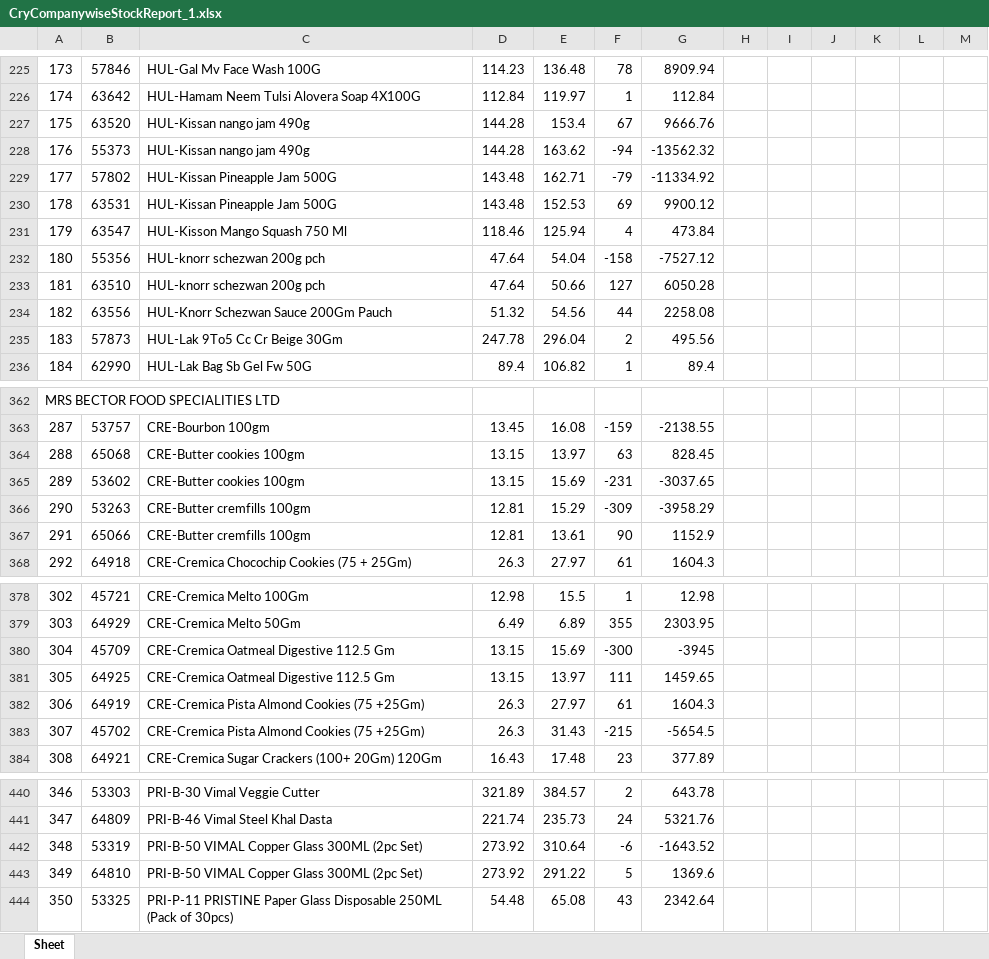
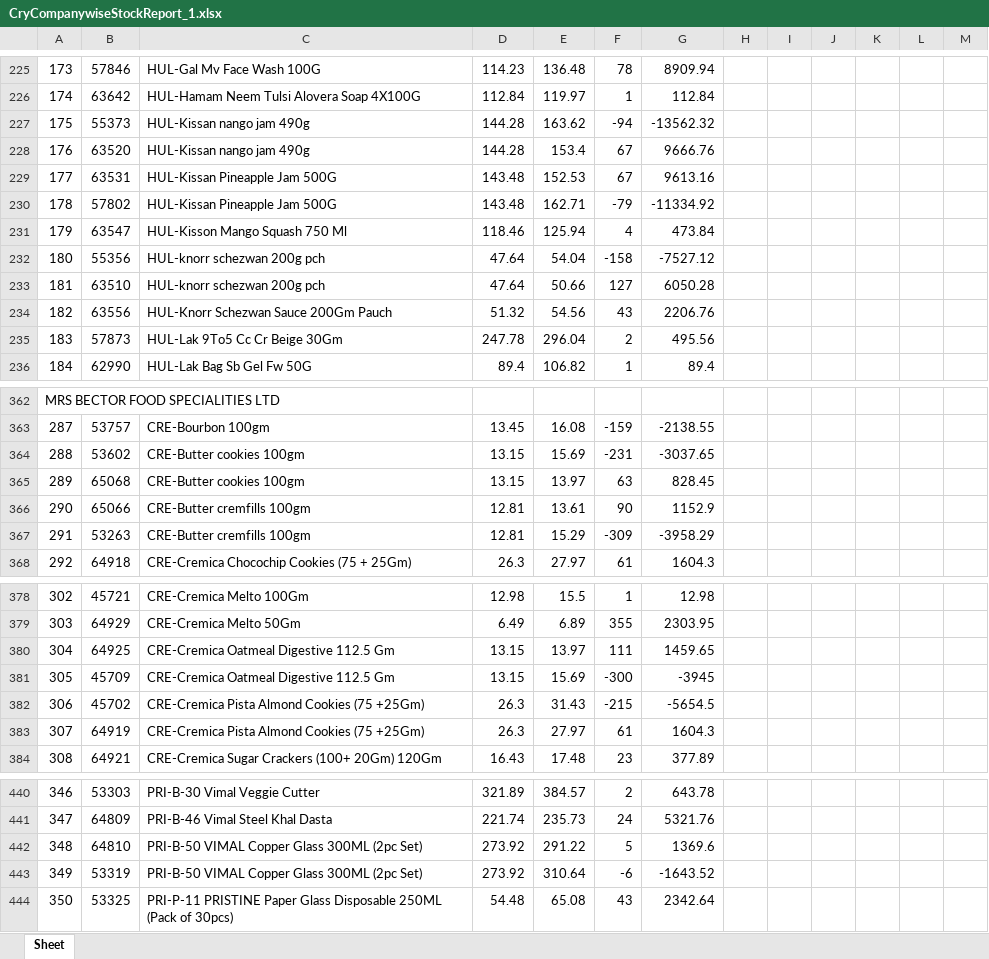
Before and after one commit to PC-Canteen/pc_canteen, an Excel workbook: CryCompanywiseStockReport_1.xlsx, sheet Sheet, drawn as a sheet; only a part is shown, gaps mark what is left out; values as stored, in another font and other column widths than the file's, no borders; removed rows and columns are numbered as before the commit, all else as after; the diff covers the shown part only; the diff names each change by its address in the sheet, - before the commit and + after, or states it on an @@ line.

```diff
--- a/CryCompanywiseStockReport_1.xlsx (sheet Sheet)
+++ b/CryCompanywiseStockReport_1.xlsx (sheet Sheet)
-row 227: 175 | 63520 | HUL-Kissan nango jam 490g | 144.28 | 153.4 | 67 | 9666.76
-A227: 176
+A227: 175
+row 228: 176 | 63520 | HUL-Kissan nango jam 490g | 144.28 | 153.4 | 67 | 9666.76
+row 229: 177 | 63531 | HUL-Kissan Pineapple Jam 500G | 143.48 | 152.53 | 67 | 9613.16
-A230: 177
+A230: 178
-row 230: 178 | 63531 | HUL-Kissan Pineapple Jam 500G | 143.48 | 152.53 | 69 | 9900.12
-F234: 44
+F234: 43
-G234: 2258.08
+G234: 2206.76
-row 364: 288 | 65068 | CRE-Butter cookies 100gm | 13.15 | 13.97 | 63 | 828.45
-A364: 289
+A364: 288
-row 366: 290 | 53263 | CRE-Butter cremfills 100gm | 12.81 | 15.29 | -309 | -3958.29
+row 365: 289 | 65068 | CRE-Butter cookies 100gm | 13.15 | 13.97 | 63 | 828.45
-A366: 291
+A366: 290
+row 367: 291 | 53263 | CRE-Butter cremfills 100gm | 12.81 | 15.29 | -309 | -3958.29
-row 380: 304 | 45709 | CRE-Cremica Oatmeal Digestive 112.5 Gm | 13.15 | 15.69 | -300 | -3945
-A380: 305
+A380: 304
-row 382: 306 | 64919 | CRE-Cremica Pista Almond Cookies (75 +25Gm) | 26.3 | 27.97 | 61 | 1604.3
+row 381: 305 | 45709 | CRE-Cremica Oatmeal Digestive 112.5 Gm | 13.15 | 15.69 | -300 | -3945
-A382: 307
+A382: 306
+row 383: 307 | 64919 | CRE-Cremica Pista Almond Cookies (75 +25Gm) | 26.3 | 27.97 | 61 | 1604.3
-row 442: 348 | 53319 | PRI-B-50 VIMAL Copper Glass 300ML (2pc Set) | 273.92 | 310.64 | -6 | -1643.52
-A442: 349
+A442: 348
+row 443: 349 | 53319 | PRI-B-50 VIMAL Copper Glass 300ML (2pc Set) | 273.92 | 310.64 | -6 | -1643.52
```
Also changed, not shown: 2 added rows, 2 removed rows and 105 edited cells elsewhere in this sheet.
